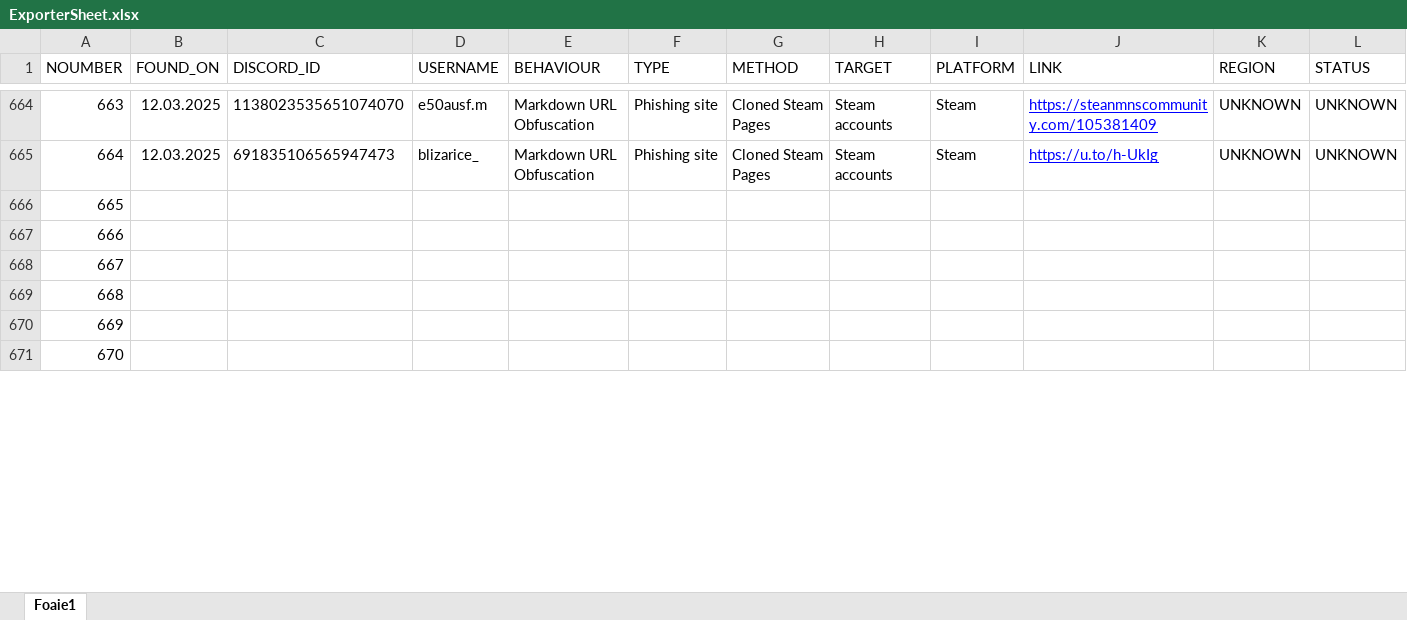
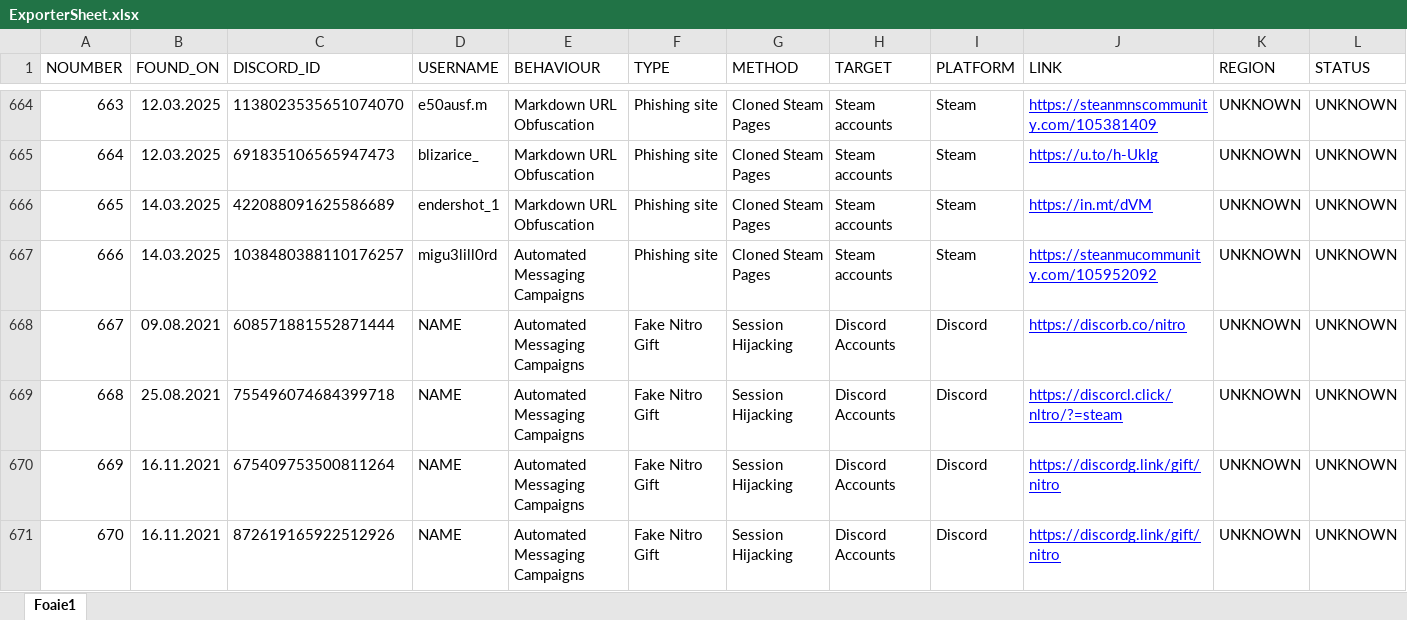
Before and after one commit to ThatSINEWAVE/Malicious-URLs-DB, an Excel workbook: tools/ExporterSheet.xlsx, sheet Foaie1, drawn as a sheet; only a part is shown, gaps mark what is left out; values as stored, in another font and other column widths than the file's, no borders; charts and pictures not drawn; the diff covers the shown part only; the diff names each change by its address in the sheet, - before the commit and + after, or states it on an @@ line.

```diff
--- a/tools/ExporterSheet.xlsx (sheet Foaie1)
+++ b/tools/ExporterSheet.xlsx (sheet Foaie1)
-B666:B667 (FOUND_ON): (empty)
+B666:B667 (FOUND_ON): 14.03.2025
-C666 (DISCORD_ID): (empty)
+C666 (DISCORD_ID): 422088091625586689
-D666 (USERNAME): (empty)
+D666 (USERNAME): endershot_1
-E666 (BEHAVIOUR): (empty)
+E666 (BEHAVIOUR): Markdown URL Obfuscation
-F666:F667 (TYPE): (empty)
+F666:F667 (TYPE): Phishing site
-G666:G667 (METHOD): (empty)
+G666:G667 (METHOD): Cloned Steam Pages
-H666:H667 (TARGET): (empty)
+H666:H667 (TARGET): Steam accounts
-I666:I667 (PLATFORM): (empty)
+I666:I667 (PLATFORM): Steam
-J666 (LINK): (empty)
+J666 (LINK): https://in.mt/dVM
-K666:K671 (REGION): (empty)
+K666:K671 (REGION): UNKNOWN
-L666:L671 (STATUS): (empty)
+L666:L671 (STATUS): UNKNOWN
-C667 (DISCORD_ID): (empty)
+C667 (DISCORD_ID): 1038480388110176257
-D667 (USERNAME): (empty)
+D667 (USERNAME): migu3lill0rd
-E667:E671 (BEHAVIOUR): (empty)
+E667:E671 (BEHAVIOUR): Automated Messaging Campaigns
-J667 (LINK): (empty)
+J667 (LINK): https://steanmucommunity.com/105952092
-B668 (FOUND_ON): (empty)
+B668 (FOUND_ON): 09.08.2021
-C668 (DISCORD_ID): (empty)
+C668 (DISCORD_ID): 608571881552871444
-D668:D671 (USERNAME): (empty)
+D668:D671 (USERNAME): NAME
-F668:F671 (TYPE): (empty)
+F668:F671 (TYPE): Fake Nitro Gift
-G668:G671 (METHOD): (empty)
+G668:G671 (METHOD): Session Hijacking
-H668:H671 (TARGET): (empty)
+H668:H671 (TARGET): Discord Accounts
-I668:I671 (PLATFORM): (empty)
+I668:I671 (PLATFORM): Discord
-J668 (LINK): (empty)
+J668 (LINK): https://discorb.co/nitro
-B669 (FOUND_ON): (empty)
+B669 (FOUND_ON): 25.08.2021
-C669 (DISCORD_ID): (empty)
+C669 (DISCORD_ID): 755496074684399718
-J669 (LINK): (empty)
+J669 (LINK): https://discorcl.click/nltro/?=steam
-B670:B671 (FOUND_ON): (empty)
+B670:B671 (FOUND_ON): 16.11.2021
-C670 (DISCORD_ID): (empty)
+C670 (DISCORD_ID): 675409753500811264
-J670:J671 (LINK): (empty)
+J670:J671 (LINK): https://discordg.link/gift/nitro
-C671 (DISCORD_ID): (empty)
+C671 (DISCORD_ID): 872619165922512926
```
Also changed, not shown: 28 removed rows and 407 edited cells elsewhere in this sheet, 8 other files.
